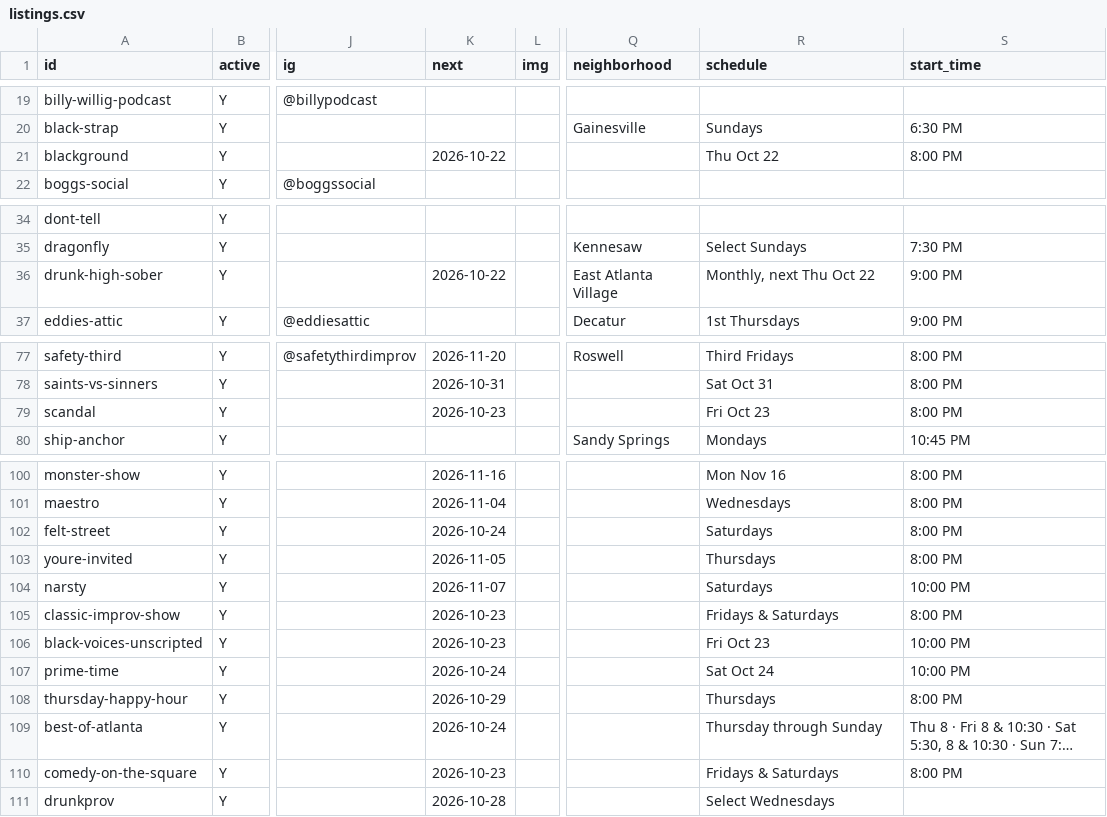
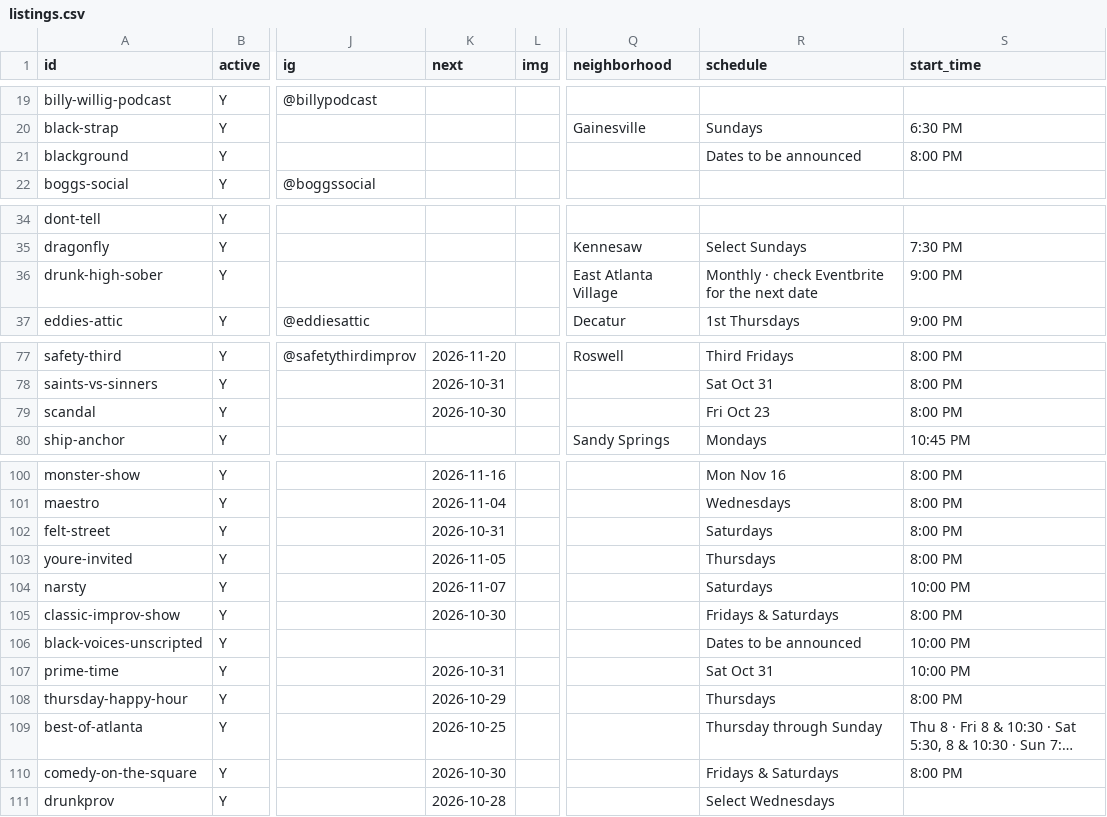
Before and after one commit to dynamiceldorado/atlanta-comedy-directory, a CSV file: data/listings.csv, drawn as a sheet; only a part is shown, gaps mark what is left out; long unchanged cells end in …; the diff names each change by its address in the sheet, - before the commit and + after, or states it on an @@ line.

Commit message:
Sheet sync 2026-10-25 10:44

```diff
--- a/data/listings.csv
+++ b/data/listings.csv
-K21 (next): 2026-10-22
+K21 (next): (empty)
-R21 (schedule): Thu Oct 22
+R21 (schedule): Dates to be announced
-K36 (next): 2026-10-22
+K36 (next): (empty)
-R36 (schedule): Monthly, next Thu Oct 22
+R36 (schedule): Monthly · check Eventbrite for the next date
-K79 (next): 2026-10-23
+K79 (next): 2026-10-30
-K102 (next): 2026-10-24
+K102 (next): 2026-10-31
-K105 (next): 2026-10-23
+K105 (next): 2026-10-30
-K106 (next): 2026-10-23
+K106 (next): (empty)
-R106 (schedule): Fri Oct 23
+R106 (schedule): Dates to be announced
-K107 (next): 2026-10-24
+K107 (next): 2026-10-31
-R107 (schedule): Sat Oct 24
+R107 (schedule): Sat Oct 31
-K109 (next): 2026-10-24
+K109 (next): 2026-10-25
-K110 (next): 2026-10-23
+K110 (next): 2026-10-30
```
